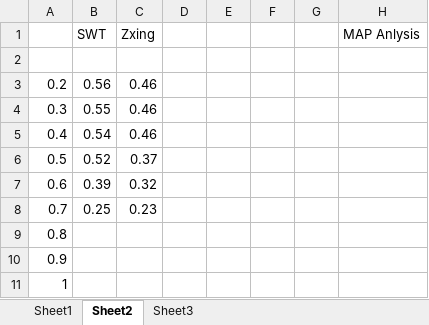
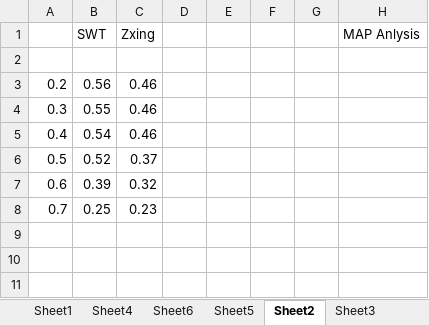
Before and after one commit to shy942/QueryReformulation, an Excel workbook: SANER2019/DataAnalysis/Book1.xlsx, sheet Sheet2, drawn as a sheet; values as stored, in another font and other column widths than the file's, no borders; charts and pictures not drawn; the diff names each change by its address in the sheet, - before the commit and + after, or states it on an @@ line.

```diff
--- a/SANER2019/DataAnalysis/Book1.xlsx (sheet Sheet2)
+++ b/SANER2019/DataAnalysis/Book1.xlsx (sheet Sheet2)
+sheet tab: Sheet4
+sheet tab: Sheet6
+sheet tab: Sheet5
-row 9: 0.8
-row 10: 0.9
-row 11: 1
```
Also changed, not shown: sheet Sheet3, sheet Sheet1, charts or pictures, 21 other files.
